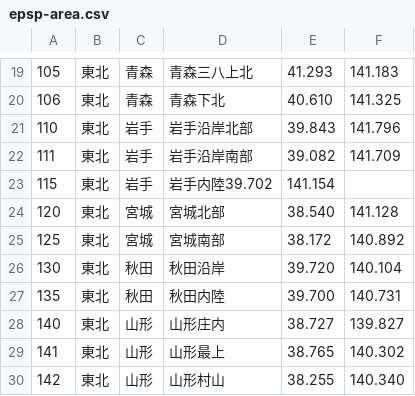
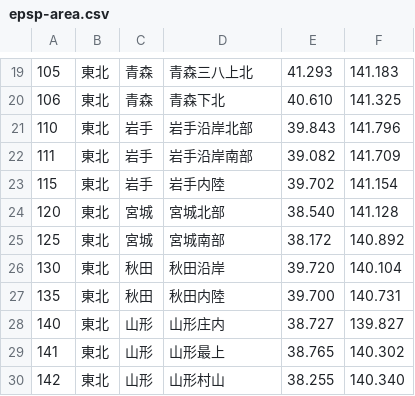
Before and after one commit to p2pquake/epsp-specifications, a CSV file: epsp-area.csv, drawn as a sheet; only a part is shown, gaps mark what is left out.

Commit message:
epsp-area.csv内のミスと見られるものを修正
epsp-area.csv内の23行目の岩手内陸のところにカンマを入れ忘れてその後の座標がくっついていたので修正しました。

```diff
--- a/epsp-area.csv
+++ b/epsp-area.csv
@@ -22,3 +22,3 @@
 111,東北,岩手,岩手沿岸南部,39.082,141.709
-115,東北,岩手,岩手内陸39.702,141.154
+115,東北,岩手,岩手内陸,39.702,141.154
 120,東北,宮城,宮城北部,38.540,141.128
```
